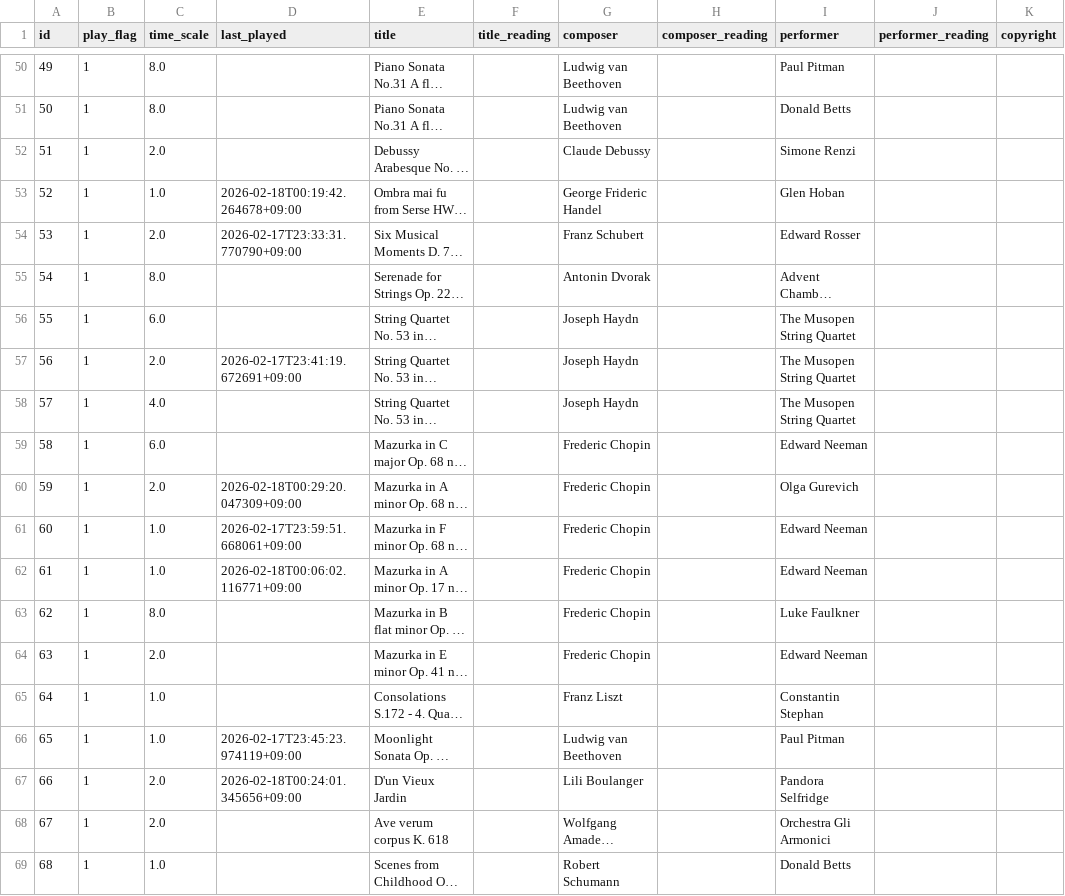
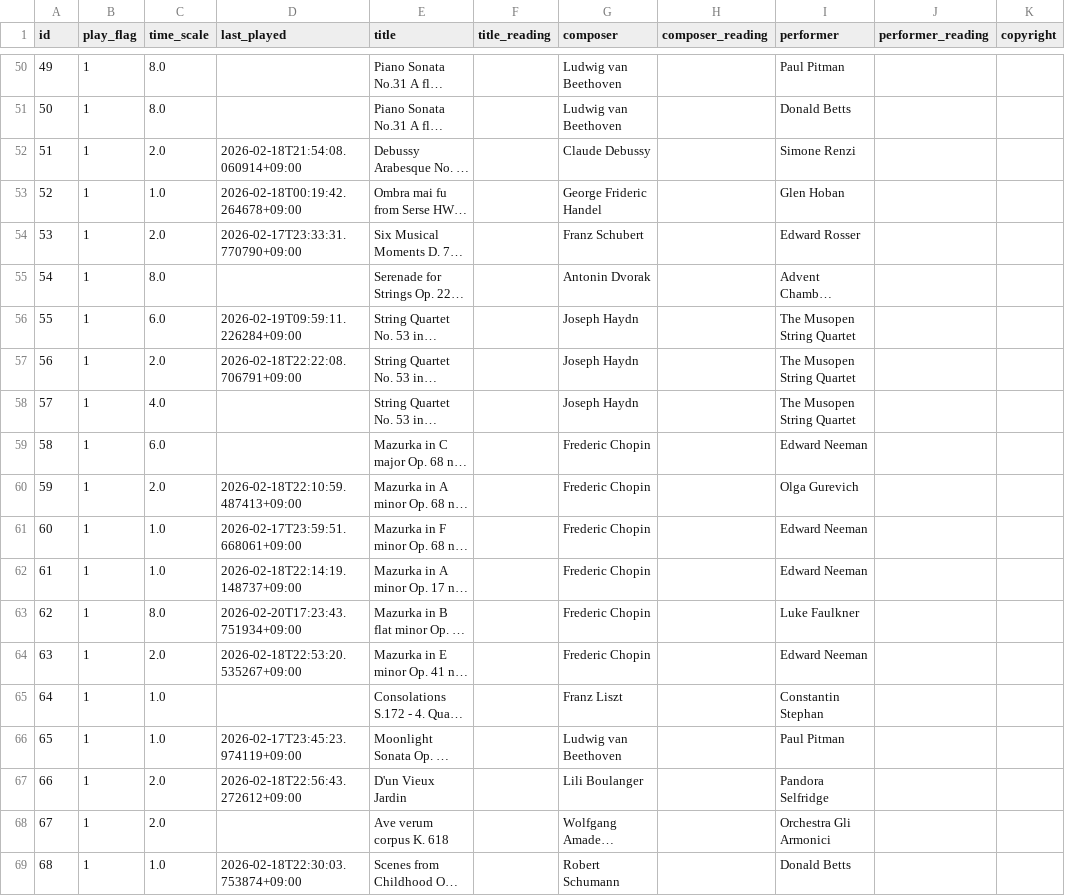
Before and after one commit to seryucode/aoyama_en, a CSV file: musicdata.csv, drawn as a sheet; only a part is shown, gaps mark what is left out; long unchanged cells end in …; the diff covers the shown part only; the diff names each change by its address in the sheet, - before the commit and + after, or states it on an @@ line.

```diff
--- a/musicdata.csv
+++ b/musicdata.csv
-D52 (last_played): (empty)
+D52 (last_played): 2026-02-18T21:54:08.060914+09:00
-D56 (last_played): (empty)
+D56 (last_played): 2026-02-19T09:59:11.226284+09:00
-D57 (last_played): 2026-02-17T23:41:19.672691+09:00
+D57 (last_played): 2026-02-18T22:22:08.706791+09:00
-D60 (last_played): 2026-02-18T00:29:20.047309+09:00
+D60 (last_played): 2026-02-18T22:10:59.487413+09:00
-D62 (last_played): 2026-02-18T00:06:02.116771+09:00
+D62 (last_played): 2026-02-18T22:14:19.148737+09:00
-D63 (last_played): (empty)
+D63 (last_played): 2026-02-20T17:23:43.751934+09:00
-D64 (last_played): (empty)
+D64 (last_played): 2026-02-18T22:53:20.535267+09:00
-D67 (last_played): 2026-02-18T00:24:01.345656+09:00
+D67 (last_played): 2026-02-18T22:56:43.272612+09:00
-D69 (last_played): (empty)
+D69 (last_played): 2026-02-18T22:30:03.753874+09:00
```
Also changed, not shown: 17 edited cells elsewhere in this file, 3 other files.
